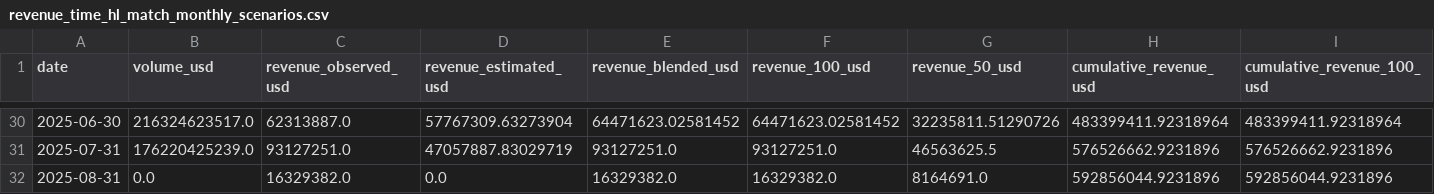
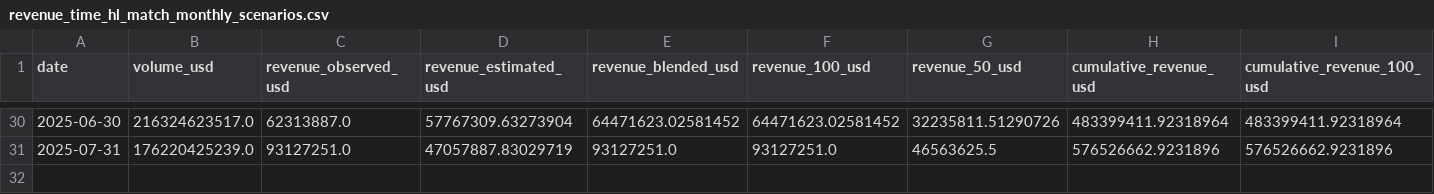
Before and after one commit to robama38/megaeth-revenue-analysis, a CSV file: revenue_time_hl_match_monthly_scenarios.csv, drawn as a sheet; only a part is shown, gaps mark what is left out; rows hold the shown columns only; the diff names each change by its address in the sheet, - before the commit and + after, or states it on an @@ line.

```diff
--- a/revenue_time_hl_match_monthly_scenarios.csv
+++ b/revenue_time_hl_match_monthly_scenarios.csv
-row 32: 2025-08-31 | 0.0 | 16329382.0 | 0.0 | 16329382.0 | 16329382.0 | 8164691.0 | 592856044.9231896 | 592856044.9231896
```
Also changed, not shown: revenue_time_hl_match.csv, revenue_time_hl_match_monthly.csv, 7 other files.
